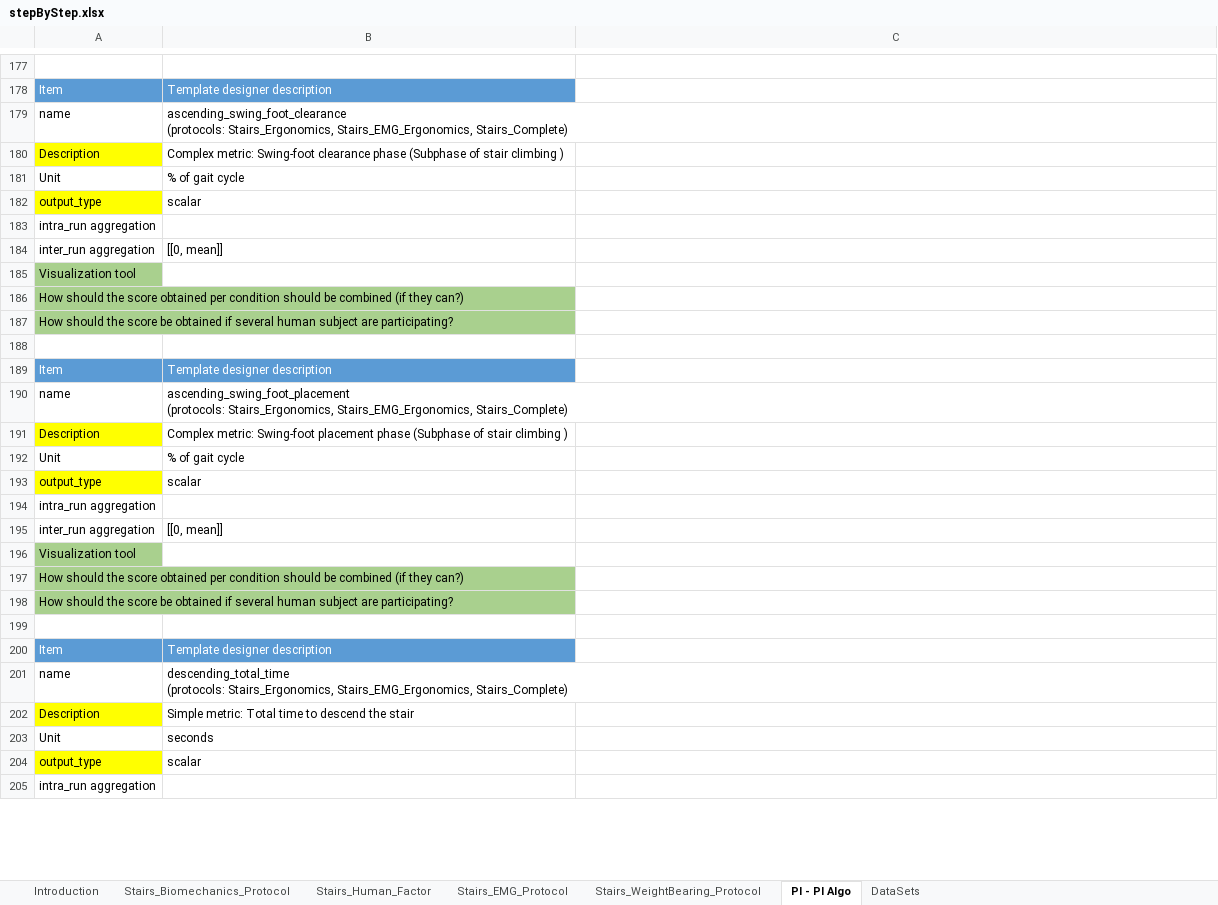
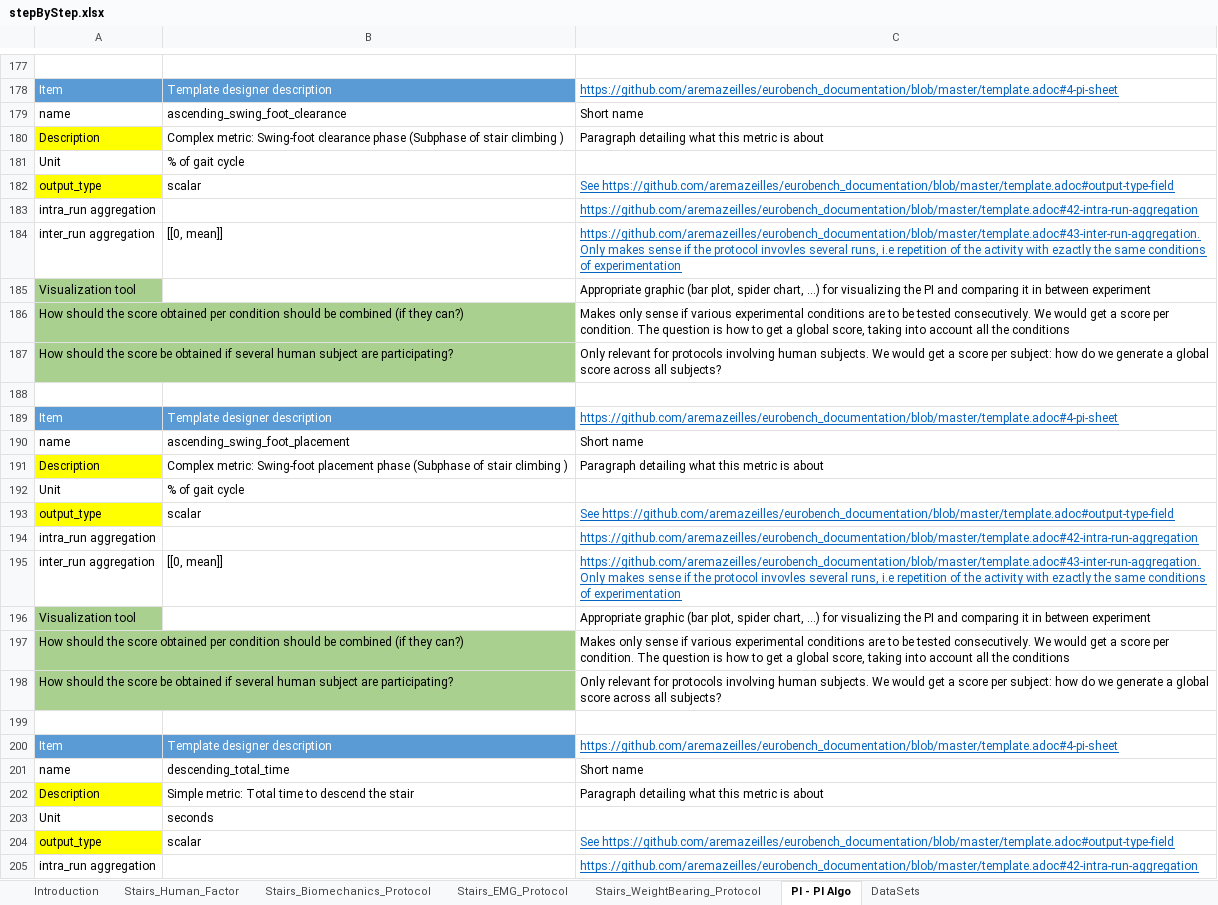
Before and after one commit to eurobench/eurobench_protocol, an Excel workbook: data/stepByStep/stepByStep.xlsx, sheet PI - PI Algo, drawn as a sheet; only a part is shown, gaps mark what is left out; values as stored, in another font and other column widths than the file's, no borders; ↵ is a line break in a cell; the diff covers the shown part only; the diff names each change by its address in the sheet, - before the commit and + after, or states it on an @@ line.

Commit message:
update biomehanics protocol info

```diff
--- a/data/stepByStep/stepByStep.xlsx (sheet PI - PI Algo)
+++ b/data/stepByStep/stepByStep.xlsx (sheet PI - PI Algo)
@@ sheet tab order changed: Introduction | Stairs_Human_Factor | Stairs_Biomechanics_Protocol | Stairs_EMG_Protocol | Stairs_WeightBearing_Protocol | PI - PI Algo | DataSets @@
-C178: (empty)
+C178: https://github.com/aremazeilles/eurobench_documentation/blob/master/template.adoc#4-pi-sheet
-B179: ascending_swing_foot_clearance ↵ (protocols: Stairs_Ergonomics, Stairs_EMG_Ergonomics, Stairs_Complete)
+B179: ascending_swing_foot_clearance
-C179: (empty)
+C179: Short name
-C180: (empty)
+C180: Paragraph detailing what this metric is about
-C182: (empty)
+C182: See https://github.com/aremazeilles/eurobench_documentation/blob/master/template.adoc#output-type-field
-C183: (empty)
+C183: https://github.com/aremazeilles/eurobench_documentation/blob/master/template.adoc#42-intra-run-aggregation
-C184: (empty)
+C184: https://github.com/aremazeilles/eurobench_documentation/blob/master/template.adoc#43-inter-run-aggregation. ↵ Only makes sense if the protocol invovles several runs, i.e repetition of the activity with ezactly the same conditions of experimentation
-C185: (empty)
+C185: Appropriate graphic (bar plot, spider chart, …) for visualizing the PI and comparing it in between experiment
-C186: (empty)
+C186: Makes only sense if various experimental conditions are to be tested consecutively. We would get a score per condition. The question is how to get a global score, taking into account all the conditions
-C187: (empty)
+C187: Only relevant for protocols involving human subjects. We would get a score per subject: how do we generate a global score across all subjects?
-C189: (empty)
+C189: https://github.com/aremazeilles/eurobench_documentation/blob/master/template.adoc#4-pi-sheet
-B190: ascending_swing_foot_placement ↵ (protocols: Stairs_Ergonomics, Stairs_EMG_Ergonomics, Stairs_Complete)
+B190: ascending_swing_foot_placement
-C190: (empty)
+C190: Short name
-C191: (empty)
+C191: Paragraph detailing what this metric is about
-C193: (empty)
+C193: See https://github.com/aremazeilles/eurobench_documentation/blob/master/template.adoc#output-type-field
-C194: (empty)
+C194: https://github.com/aremazeilles/eurobench_documentation/blob/master/template.adoc#42-intra-run-aggregation
-C195: (empty)
+C195: https://github.com/aremazeilles/eurobench_documentation/blob/master/template.adoc#43-inter-run-aggregation. ↵ Only makes sense if the protocol invovles several runs, i.e repetition of the activity with ezactly the same conditions of experimentation
-C196: (empty)
+C196: Appropriate graphic (bar plot, spider chart, …) for visualizing the PI and comparing it in between experiment
-C197: (empty)
+C197: Makes only sense if various experimental conditions are to be tested consecutively. We would get a score per condition. The question is how to get a global score, taking into account all the conditions
-C198: (empty)
+C198: Only relevant for protocols involving human subjects. We would get a score per subject: how do we generate a global score across all subjects?
-C200: (empty)
+C200: https://github.com/aremazeilles/eurobench_documentation/blob/master/template.adoc#4-pi-sheet
-B201: descending_total_time ↵ (protocols: Stairs_Ergonomics, Stairs_EMG_Ergonomics, Stairs_Complete)
+B201: descending_total_time
-C201: (empty)
+C201: Short name
-C202: (empty)
+C202: Paragraph detailing what this metric is about
-C204: (empty)
+C204: See https://github.com/aremazeilles/eurobench_documentation/blob/master/template.adoc#output-type-field
-C205: (empty)
+C205: https://github.com/aremazeilles/eurobench_documentation/blob/master/template.adoc#42-intra-run-aggregation
```
Also changed, not shown: 301 edited cells elsewhere in this sheet, sheet Stairs_Biomechanics_Protocol, 4 other files.
